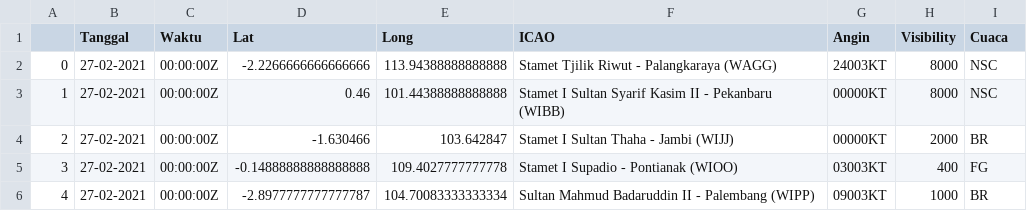
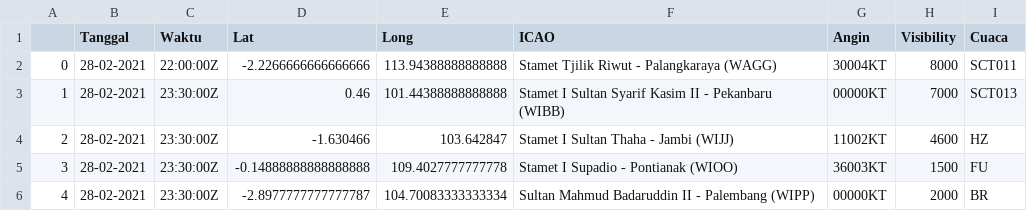
Before and after one commit to miko89/spartan_fdrs, a CSV file: data/visibility.csv, drawn as a sheet.

```diff
--- a/data/visibility.csv
+++ b/data/visibility.csv
@@ -1,6 +1,6 @@
 ,Tanggal,Waktu,Lat,Long,ICAO,Angin,Visibility,Cuaca
-0,27-02-2021,00:00:00Z	,-2.2266666666666666,113.94388888888888,Stamet Tjilik Riwut - Palangkaraya (WAGG),24003KT,8000,NSC
-1,27-02-2021,00:00:00Z	,0.46,101.44388888888888,Stamet I Sultan Syarif Kasim II - Pekanbaru (WIBB),00000KT,8000,NSC
-2,27-02-2021,00:00:00Z	,-1.630466,103.642847,Stamet I Sultan Thaha - Jambi (WIJJ),00000KT,2000,BR
-3,27-02-2021,00:00:00Z	,-0.14888888888888888,109.4027777777778,Stamet I Supadio - Pontianak (WIOO),03003KT,400,FG
-4,27-02-2021,00:00:00Z	,-2.8977777777777787,104.70083333333334,Sultan Mahmud Badaruddin II - Palembang (WIPP),09003KT,1000,BR
+0,28-02-2021,22:00:00Z	,-2.2266666666666666,113.94388888888888,Stamet Tjilik Riwut - Palangkaraya (WAGG),30004KT,8000,SCT011
+1,28-02-2021,23:30:00Z	,0.46,101.44388888888888,Stamet I Sultan Syarif Kasim II - Pekanbaru (WIBB),00000KT,7000,SCT013
+2,28-02-2021,23:30:00Z	,-1.630466,103.642847,Stamet I Sultan Thaha - Jambi (WIJJ),11002KT,4600,HZ
+3,28-02-2021,23:30:00Z	,-0.14888888888888888,109.4027777777778,Stamet I Supadio - Pontianak (WIOO),36003KT,1500,FU
+4,28-02-2021,23:30:00Z	,-2.8977777777777787,104.70083333333334,Sultan Mahmud Badaruddin II - Palembang (WIPP),00000KT,2000,BR
```
Also changed, not shown: data/visibility_wagg.csv, 33 other files.
